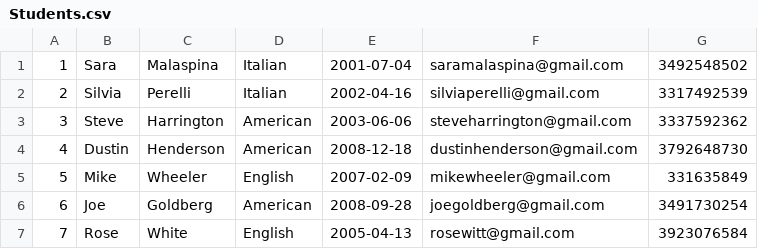
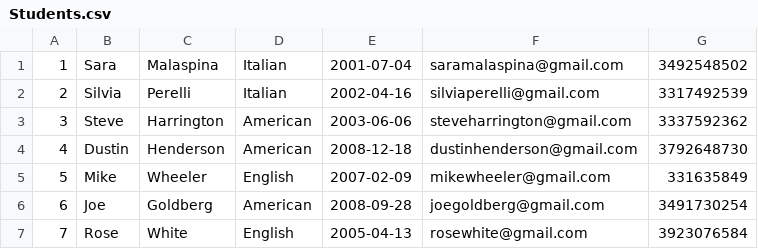
Before and after one commit to silvia166/AroundTheWorld, a CSV file: src/main/res/Students.csv, drawn as a sheet.

```diff
--- a/src/main/res/Students.csv
+++ b/src/main/res/Students.csv
@@ -6,2 +6,2 @@
 6,Joe,Goldberg,American,2008-09-28,joegoldberg@gmail.com,3491730254
-7,Rose,White,English,2005-04-13,rosewitt@gmail.com,3923076584
+7,Rose,White,English,2005-04-13,rosewhite@gmail.com,3923076584
```
Also changed, not shown: src/main/res/Users.csv, 13 other files.
